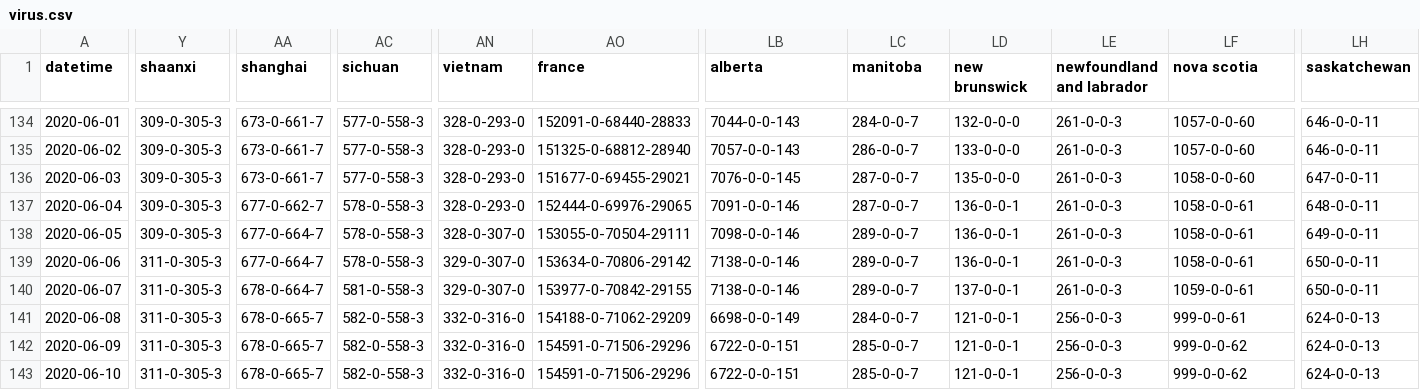
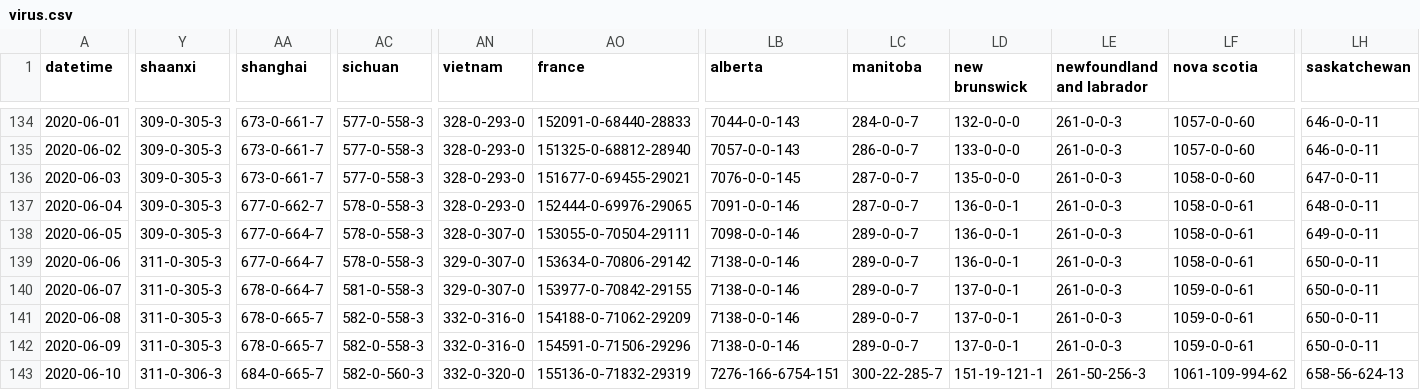
Before and after one commit to odaiwai/2020_SARS2-CoV_COVID19, a CSV file: HGIS_UW_data/virus.csv, drawn as a sheet; only a part is shown, gaps mark what is left out; the diff covers the shown part only; the diff names each change by its address in the sheet, - before the commit and + after, or states it on an @@ line.

Commit message:
Added HGIS data on 2020-06-11 12:05:40

```diff
--- a/HGIS_UW_data/virus.csv
+++ b/HGIS_UW_data/virus.csv
-LB141 (alberta): 6698-0-0-149
+LB141 (alberta): 7138-0-0-146
-LC141 (manitoba): 284-0-0-7
+LC141 (manitoba): 289-0-0-7
-LD141:LD142 (new brunswick): 121-0-0-1
+LD141:LD142 (new brunswick): 137-0-0-1
-LE141:LE142 (newfoundland and labrador): 256-0-0-3
+LE141:LE142 (newfoundland and labrador): 261-0-0-3
-LF141 (nova scotia): 999-0-0-61
+LF141 (nova scotia): 1059-0-0-61
-LH141:LH142 (saskatchewan): 624-0-0-13
+LH141:LH142 (saskatchewan): 650-0-0-11
-LB142 (alberta): 6722-0-0-151
+LB142 (alberta): 7138-0-0-146
-LC142 (manitoba): 285-0-0-7
+LC142 (manitoba): 289-0-0-7
-LF142 (nova scotia): 999-0-0-62
+LF142 (nova scotia): 1059-0-0-61
-Y143 (shaanxi): 311-0-305-3
+Y143 (shaanxi): 311-0-306-3
-AA143 (shanghai): 678-0-665-7
+AA143 (shanghai): 684-0-665-7
-AC143 (sichuan): 582-0-558-3
+AC143 (sichuan): 582-0-560-3
-AN143 (vietnam): 332-0-316-0
+AN143 (vietnam): 332-0-320-0
-AO143 (france): 154591-0-71506-29296
+AO143 (france): 155136-0-71832-29319
-LB143 (alberta): 6722-0-0-151
+LB143 (alberta): 7276-166-6754-151
-LC143 (manitoba): 285-0-0-7
+LC143 (manitoba): 300-22-285-7
-LD143 (new brunswick): 121-0-0-1
+LD143 (new brunswick): 151-19-121-1
-LE143 (newfoundland and labrador): 256-0-0-3
+LE143 (newfoundland and labrador): 261-50-256-3
-LF143 (nova scotia): 999-0-0-62
+LF143 (nova scotia): 1061-109-994-62
-LH143 (saskatchewan): 624-0-0-13
+LH143 (saskatchewan): 658-56-624-13
```
Also changed, not shown: 93 edited cells elsewhere in this file.
